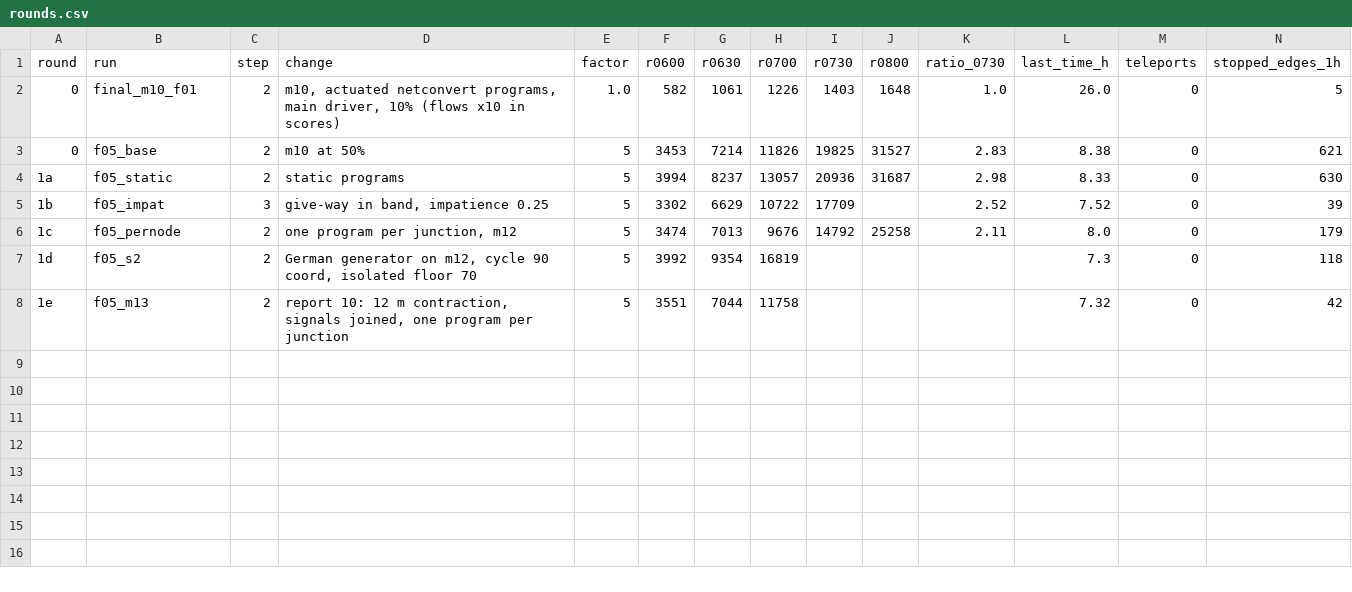
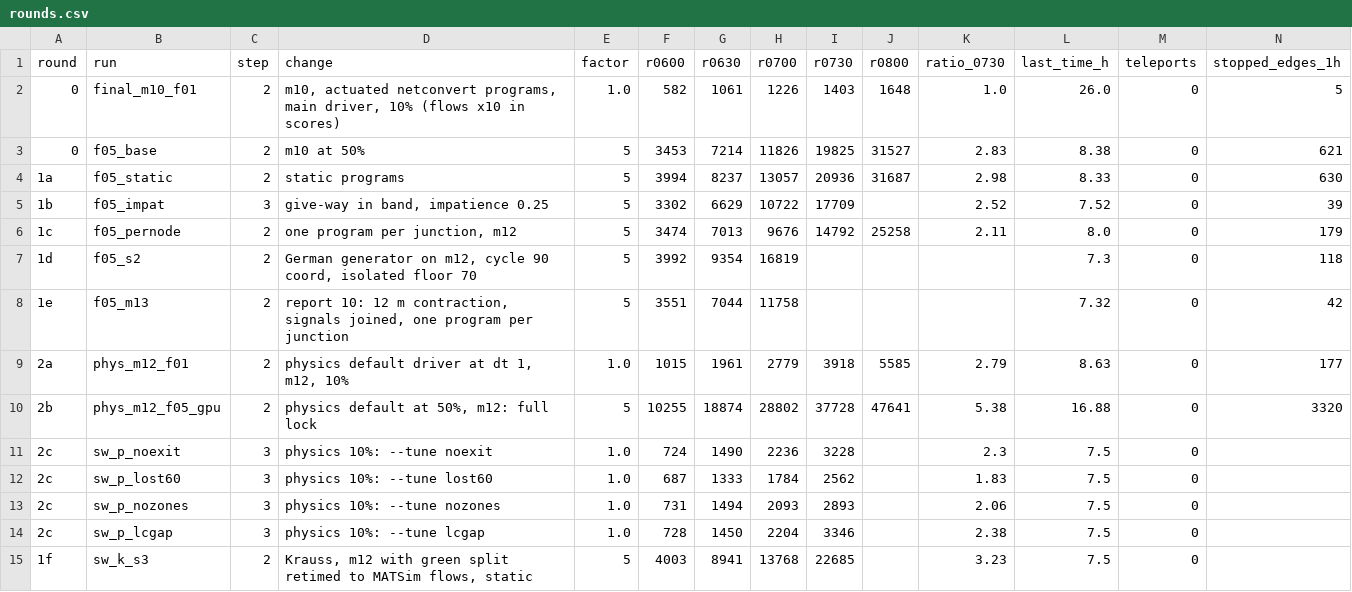
Before and after one commit to ErikFrankling/cars, a CSV file: research/truth/berlin2019/rounds.csv, drawn as a sheet; only a part is shown; rows hold the shown columns only; the diff names each change by its address in the sheet, - before the commit and + after, or states it on an @@ line.

Commit message:
Berlin 2019: rounds so far, retimer, morning sweep

```diff
--- a/research/truth/berlin2019/rounds.csv
+++ b/research/truth/berlin2019/rounds.csv
+row 9: 2a | phys_m12_f01 | 2 | physics default driver at dt 1, m12, 10% | 1.0 | 1015 | 1961 | 2779 | 3918 | 5585 | 2.79 | 8.63 | 0 | 177
+row 10: 2b | phys_m12_f05_gpu | 2 | physics default at 50%, m12: full lock | 5 | 10255 | 18874 | 28802 | 37728 | 47641 | 5.38 | 16.88 | 0 | 3320
+row 11: 2c | sw_p_noexit | 3 | physics 10%: --tune noexit | 1.0 | 724 | 1490 | 2236 | 3228 |  | 2.3 | 7.5 | 0
+row 12: 2c | sw_p_lost60 | 3 | physics 10%: --tune lost60 | 1.0 | 687 | 1333 | 1784 | 2562 |  | 1.83 | 7.5 | 0
+row 13: 2c | sw_p_nozones | 3 | physics 10%: --tune nozones | 1.0 | 731 | 1494 | 2093 | 2893 |  | 2.06 | 7.5 | 0
+row 14: 2c | sw_p_lcgap | 3 | physics 10%: --tune lcgap | 1.0 | 728 | 1450 | 2204 | 3346 |  | 2.38 | 7.5 | 0
+row 15: 1f | sw_k_s3 | 2 | Krauss, m12 with green split retimed to MATSim flows, static | 5 | 4003 | 8941 | 13768 | 22685 |  | 3.23 | 7.5 | 0
```
Also changed, not shown: 2 other files.
